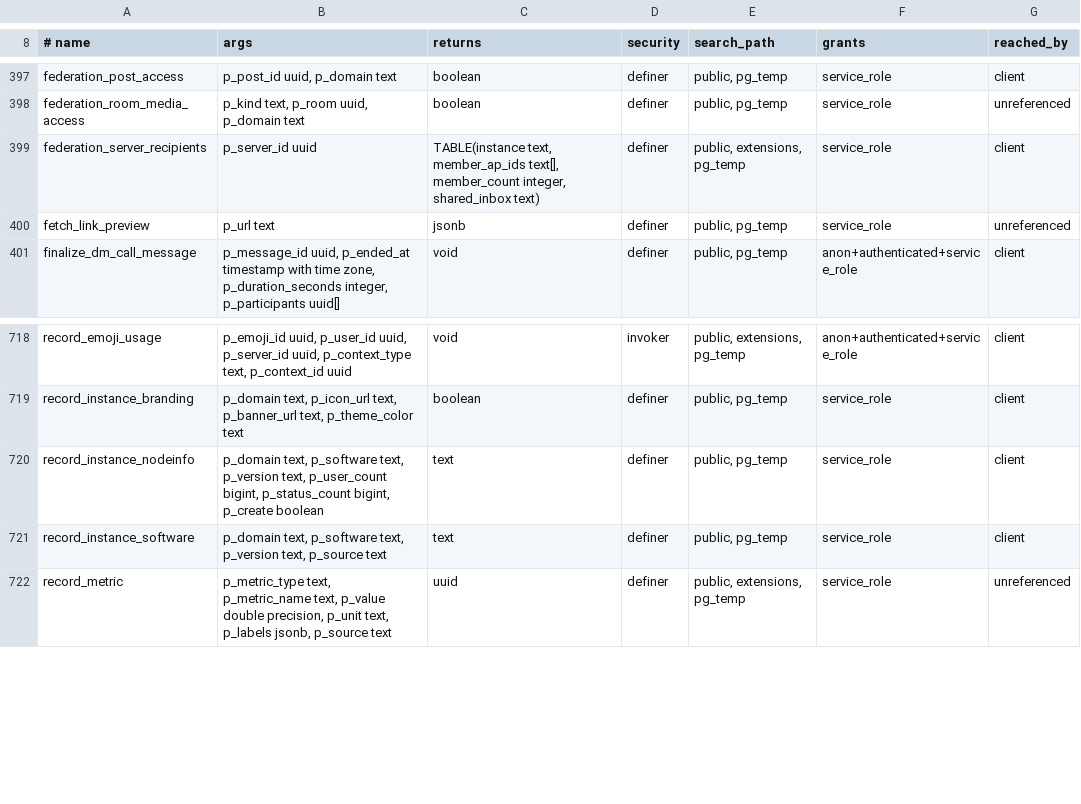
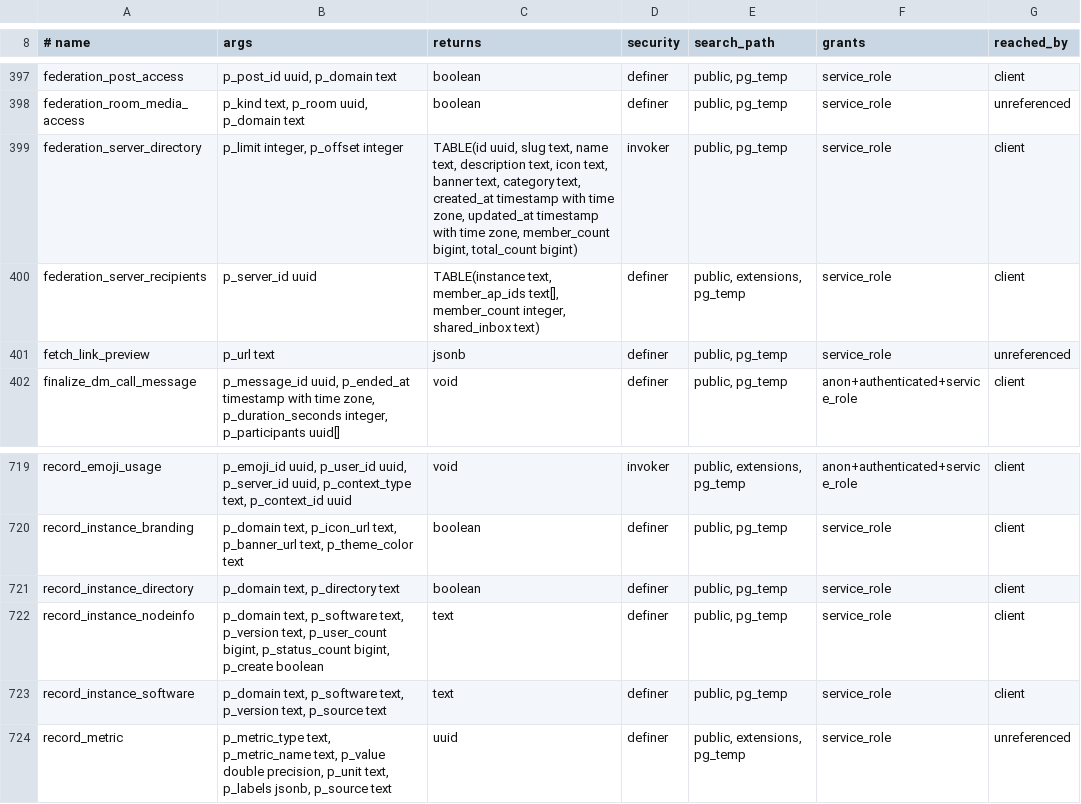
Before and after one commit to y4my4my4m/harmony, a TSV file: db_schema/SURFACE.tsv, drawn as a sheet; only a part is shown, gaps mark what is left out.

```diff
--- a/db_schema/SURFACE.tsv
+++ b/db_schema/SURFACE.tsv
@@ -398,2 +398,3 @@ federation_post_access	p_post_id uuid, p_domain text	boolean	definer	public, pg_
 federation_room_media_access	p_kind text, p_room uuid, p_domain text	boolean	definer	public, pg_temp	service_role	unreferenced
+federation_server_directory	p_limit integer, p_offset integer	TABLE(id uuid, slug text, name text, description text, icon text, banner text, category text, created_at timestamp with time zone, updated_at timestamp with time zone, member_count bigint, total_count bigint)	invoker	public, pg_temp	service_role	client
 federation_server_recipients	p_server_id uuid	TABLE(instance text, member_ap_ids text[], member_count integer, shared_inbox text)	definer	public, extensions, pg_temp	service_role	client
@@ -719,2 +720,3 @@ record_emoji_usage	p_emoji_id uuid, p_user_id uuid, p_server_id uuid, p_context_
 record_instance_branding	p_domain text, p_icon_url text, p_banner_url text, p_theme_color text	boolean	definer	public, pg_temp	service_role	client
+record_instance_directory	p_domain text, p_directory text	boolean	definer	public, pg_temp	service_role	client
 record_instance_nodeinfo	p_domain text, p_software text, p_version text, p_user_count bigint, p_status_count bigint, p_create boolean	text	definer	public, pg_temp	service_role	client
```
Also changed, not shown: db_schema/REACHABILITY.tsv, 41 other files.
